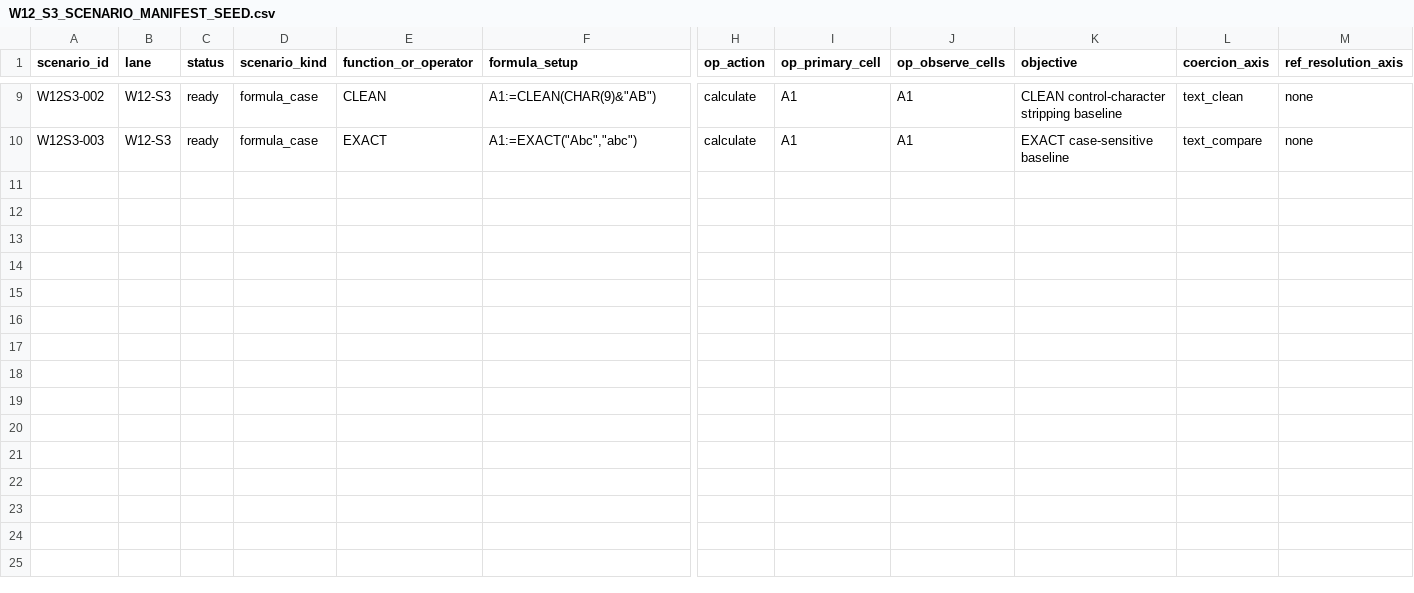
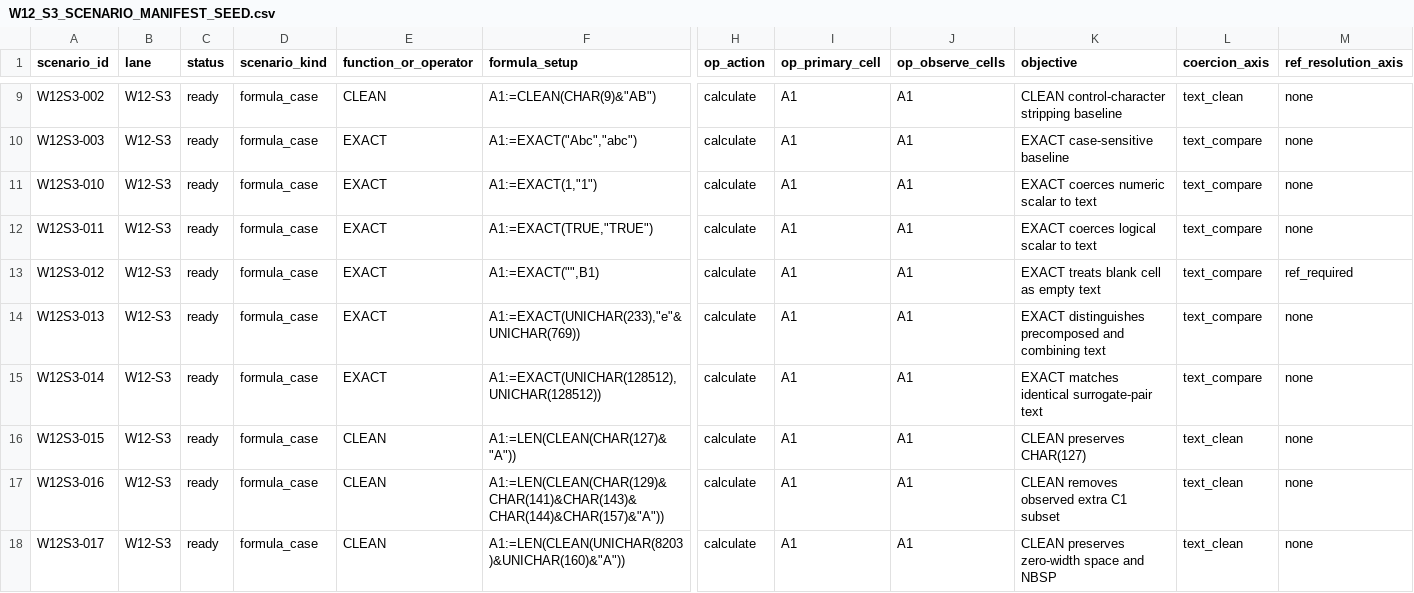
Before and after one commit to DnaCalc/OxFunc, a CSV file: docs/function-lane/W12_S3_SCENARIO_MANIFEST_SEED.csv, drawn as a sheet; only a part is shown, gaps mark what is left out; rows hold the shown columns only; the diff names each change by its address in the sheet, - before the commit and + after, or states it on an @@ line.

```diff
--- a/docs/function-lane/W12_S3_SCENARIO_MANIFEST_SEED.csv
+++ b/docs/function-lane/W12_S3_SCENARIO_MANIFEST_SEED.csv
+row 11: W12S3-010 | W12-S3 | ready | formula_case | EXACT | A1:=EXACT(1,"1") | calculate | A1 | A1 | EXACT coerces numeric scalar to text | text_compare | none
+row 12: W12S3-011 | W12-S3 | ready | formula_case | EXACT | A1:=EXACT(TRUE,"TRUE") | calculate | A1 | A1 | EXACT coerces logical scalar to text | text_compare | none
+row 13: W12S3-012 | W12-S3 | ready | formula_case | EXACT | A1:=EXACT("",B1) | calculate | A1 | A1 | EXACT treats blank cell as empty text | text_compare | ref_required
+row 14: W12S3-013 | W12-S3 | ready | formula_case | EXACT | A1:=EXACT(UNICHAR(233),"e"&UNICHAR(769)) | calculate | A1 | A1 | EXACT distinguishes precomposed and combining text | text_compare | none
+row 15: W12S3-014 | W12-S3 | ready | formula_case | EXACT | A1:=EXACT(UNICHAR(128512),UNICHAR(128512)) | calculate | A1 | A1 | EXACT matches identical surrogate-pair text | text_compare | none
+row 16: W12S3-015 | W12-S3 | ready | formula_case | CLEAN | A1:=LEN(CLEAN(CHAR(127)&"A")) | calculate | A1 | A1 | CLEAN preserves CHAR(127) | text_clean | none
+row 17: W12S3-016 | W12-S3 | ready | formula_case | CLEAN | A1:=LEN(CLEAN(CHAR(129)&CHAR(141)&CHAR(143)&CHAR(144)&CHAR(157)&"A")) | calculate | A1 | A1 | CLEAN removes observed extra C1 subset | text_clean | none
+row 18: W12S3-017 | W12-S3 | ready | formula_case | CLEAN | A1:=LEN(CLEAN(UNICHAR(8203)&UNICHAR(160)&"A")) | calculate | A1 | A1 | CLEAN preserves zero-width space and NBSP | text_clean | none
```
Also changed, not shown: docs/function-lane/FUNCTION_SLICE_CORRELATION_LEDGER.csv, docs/function-lane/W12_S1_SCENARIO_MANIFEST_SEED.csv, 51 other files.
